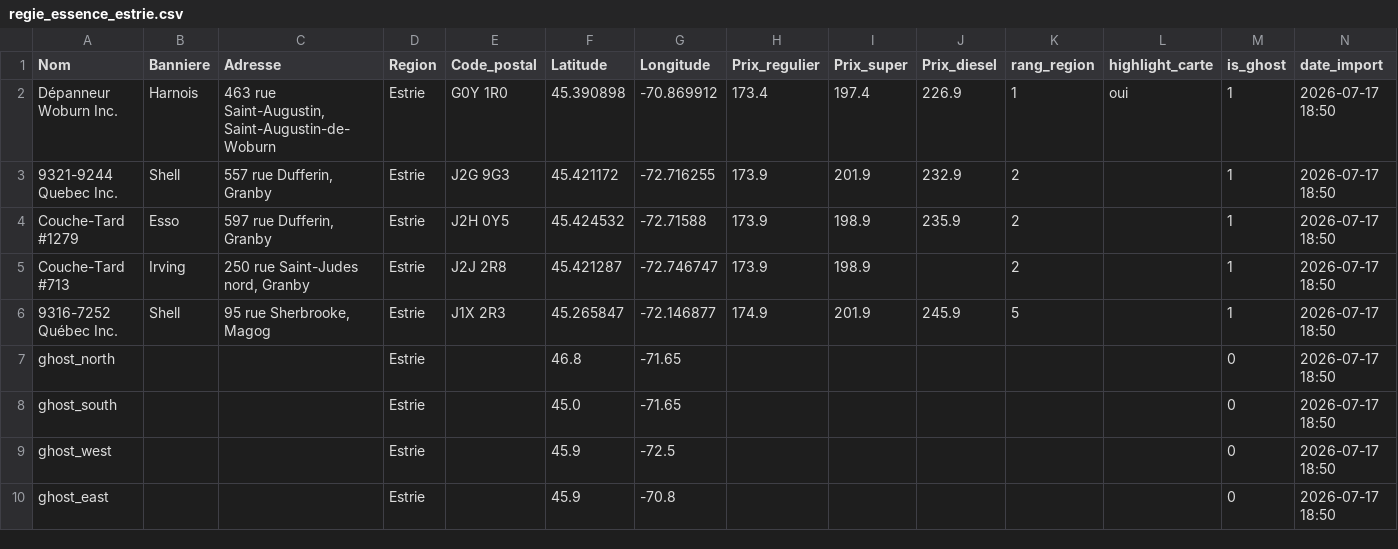
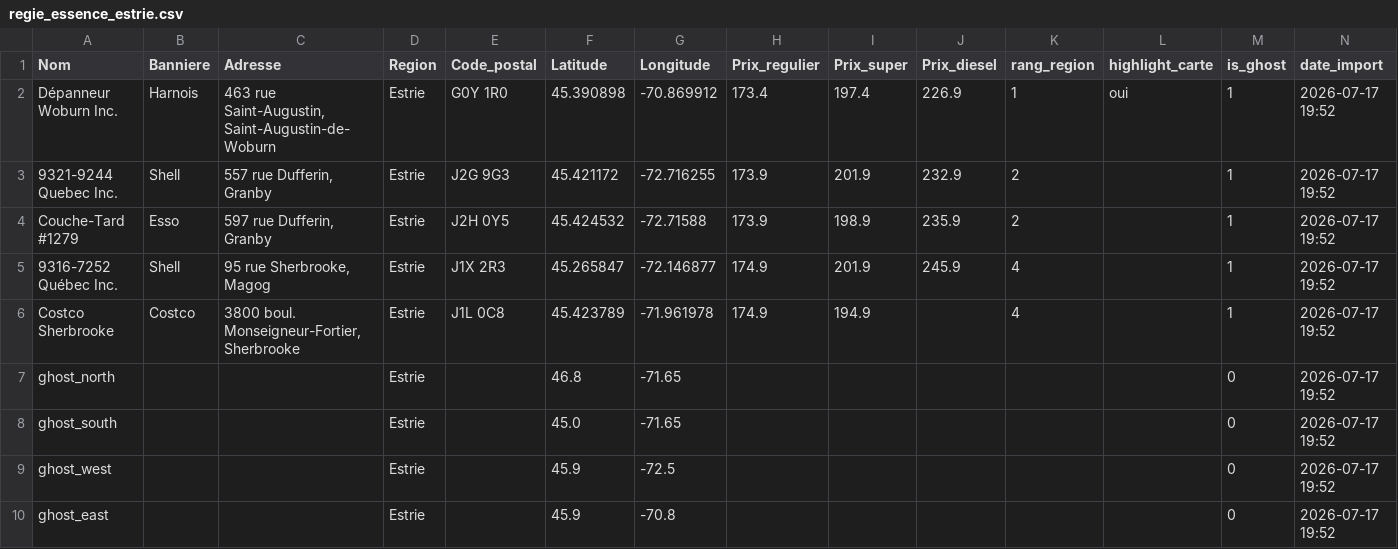
Before and after one commit to emclavel/regie-essence-quebec-data, a CSV file: data/regie_essence_estrie.csv, drawn as a sheet.

```diff
--- a/data/regie_essence_estrie.csv
+++ b/data/regie_essence_estrie.csv
@@ -1,10 +1,10 @@
 Nom,Banniere,Adresse,Region,Code_postal,Latitude,Longitude,Prix_regulier,Prix_super,Prix_diesel,rang_region,highlight_carte,is_ghost,date_import
-Dépanneur Woburn Inc.,Harnois,"463 rue Saint-Augustin, Saint-Augustin-de-Woburn",Estrie,G0Y 1R0,45.390898,-70.869912,173.4,197.4,226.9,1,oui,1,2026-07-17 18:50
-9321-9244 Quebec Inc.,Shell,"557 rue Dufferin, Granby",Estrie,J2G 9G3,45.421172,-72.716255,173.9,201.9,232.9,2,,1,2026-07-17 18:50
-Couche-Tard #1279,Esso,"597 rue Dufferin, Granby",Estrie,J2H 0Y5,45.424532,-72.71588,173.9,198.9,235.9,2,,1,2026-07-17 18:50
-Couche-Tard #713,Irving,"250 rue Saint-Judes nord, Granby",Estrie,J2J 2R8,45.421287,-72.746747,173.9,198.9,,2,,1,2026-07-17 18:50
-9316-7252 Québec Inc.,Shell,"95 rue Sherbrooke, Magog",Estrie,J1X 2R3,45.265847,-72.146877,174.9,201.9,245.9,5,,1,2026-07-17 18:50
-ghost_north,,,Estrie,,46.8,-71.65,,,,,,0,2026-07-17 18:50
-ghost_south,,,Estrie,,45.0,-71.65,,,,,,0,2026-07-17 18:50
-ghost_west,,,Estrie,,45.9,-72.5,,,,,,0,2026-07-17 18:50
-ghost_east,,,Estrie,,45.9,-70.8,,,,,,0,2026-07-17 18:50
+Dépanneur Woburn Inc.,Harnois,"463 rue Saint-Augustin, Saint-Augustin-de-Woburn",Estrie,G0Y 1R0,45.390898,-70.869912,173.4,197.4,226.9,1,oui,1,2026-07-17 19:52
+9321-9244 Quebec Inc.,Shell,"557 rue Dufferin, Granby",Estrie,J2G 9G3,45.421172,-72.716255,173.9,201.9,232.9,2,,1,2026-07-17 19:52
+Couche-Tard #1279,Esso,"597 rue Dufferin, Granby",Estrie,J2H 0Y5,45.424532,-72.71588,173.9,198.9,235.9,2,,1,2026-07-17 19:52
+9316-7252 Québec Inc.,Shell,"95 rue Sherbrooke, Magog",Estrie,J1X 2R3,45.265847,-72.146877,174.9,201.9,245.9,4,,1,2026-07-17 19:52
+Costco Sherbrooke,Costco,"3800 boul. Monseigneur-Fortier, Sherbrooke",Estrie,J1L 0C8,45.423789,-71.961978,174.9,194.9,,4,,1,2026-07-17 19:52
+ghost_north,,,Estrie,,46.8,-71.65,,,,,,0,2026-07-17 19:52
+ghost_south,,,Estrie,,45.0,-71.65,,,,,,0,2026-07-17 19:52
+ghost_west,,,Estrie,,45.9,-72.5,,,,,,0,2026-07-17 19:52
+ghost_east,,,Estrie,,45.9,-70.8,,,,,,0,2026-07-17 19:52
```
Also changed, not shown: data/regie_essence_grand_montreal.csv, data/regie_essence_mauricie.csv, 3 other files.
